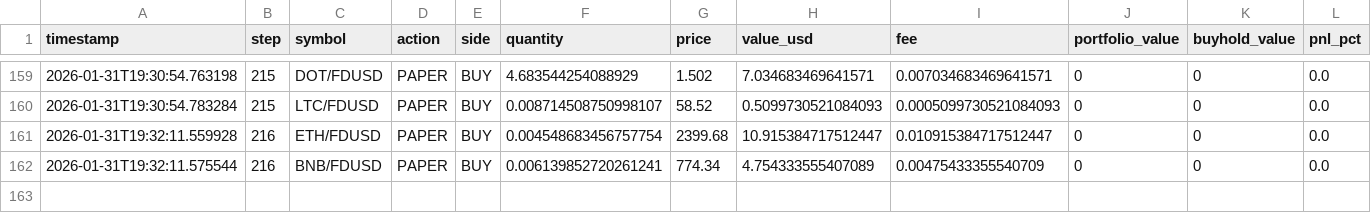
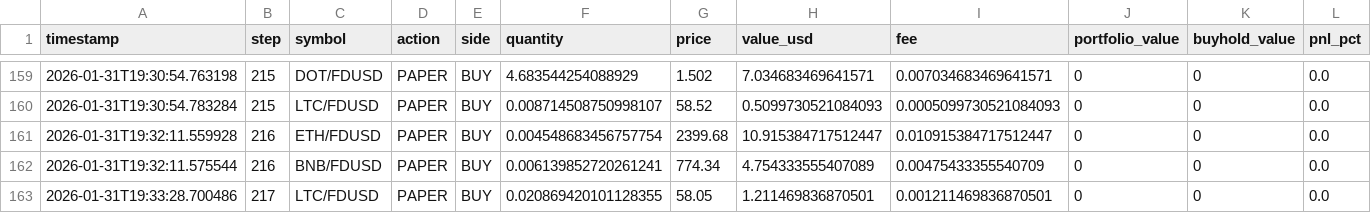
Before and after one commit to evolutis-ai/evolutis, a CSV file: data/live/trades.csv, drawn as a sheet; only a part is shown, gaps mark what is left out.

```diff
--- a/data/live/trades.csv
+++ b/data/live/trades.csv
@@ -162 +162,2 @@ timestamp,step,symbol,action,side,quantity,price,value_usd,fee,portfolio_value,b
 2026-01-31T19:32:11.575544,216,BNB/FDUSD,PAPER,BUY,0.006139852720261241,774.34,4.754333555407089,0.00475433355540709,0,0,0.0
+2026-01-31T19:33:28.700486,217,LTC/FDUSD,PAPER,BUY,0.020869420101128355,58.05,1.211469836870501,0.001211469836870501,0,0,0.0
```
Also changed, not shown: data/live/portfolio_history.csv, 2 other files.
